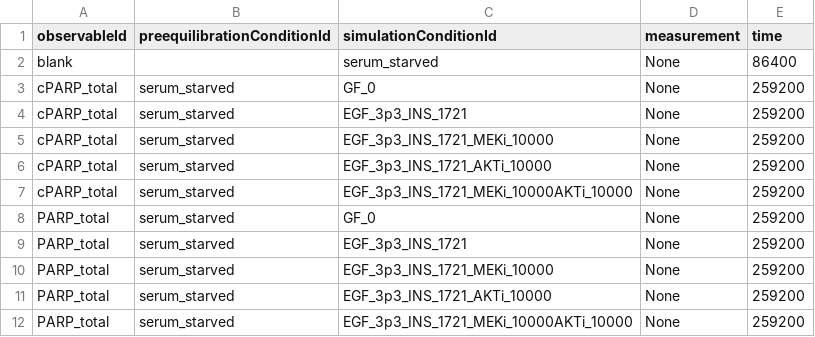
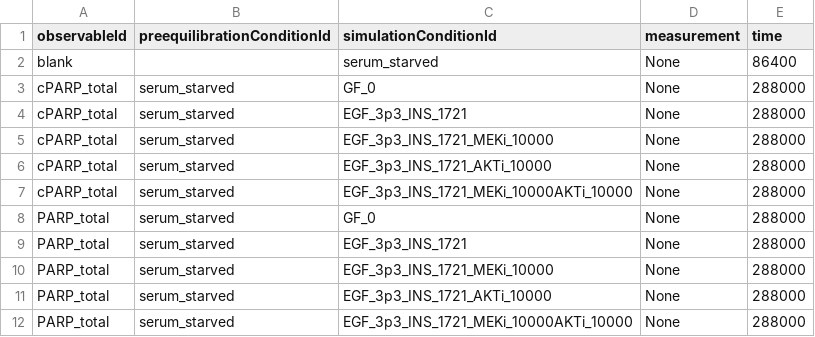
Before and after one commit to JonahRileyHuggins/SingleCell, a TSV file: benchmarks/inhibition-of-stochastic-apoptosis/measurements.tsv, drawn as a sheet.

```diff
--- a/benchmarks/inhibition-of-stochastic-apoptosis/measurements.tsv
+++ b/benchmarks/inhibition-of-stochastic-apoptosis/measurements.tsv
@@ -2,11 +2,11 @@ observableId	preequilibrationConditionId	simulationConditionId	measurement	time
 blank		serum_starved	None	86400
-cPARP_total	serum_starved	GF_0	None	259200
-cPARP_total	serum_starved	EGF_3p3_INS_1721	None	259200
-cPARP_total	serum_starved	EGF_3p3_INS_1721_MEKi_10000	None	259200
-cPARP_total	serum_starved	EGF_3p3_INS_1721_AKTi_10000	None	259200
-cPARP_total	serum_starved	EGF_3p3_INS_1721_MEKi_10000AKTi_10000	None	259200
-PARP_total	serum_starved	GF_0	None	259200
-PARP_total	serum_starved	EGF_3p3_INS_1721	None	259200
-PARP_total	serum_starved	EGF_3p3_INS_1721_MEKi_10000	None	259200
-PARP_total	serum_starved	EGF_3p3_INS_1721_AKTi_10000	None	259200
-PARP_total	serum_starved	EGF_3p3_INS_1721_MEKi_10000AKTi_10000	None	259200
+cPARP_total	serum_starved	GF_0	None	288000
+cPARP_total	serum_starved	EGF_3p3_INS_1721	None	288000
+cPARP_total	serum_starved	EGF_3p3_INS_1721_MEKi_10000	None	288000
+cPARP_total	serum_starved	EGF_3p3_INS_1721_AKTi_10000	None	288000
+cPARP_total	serum_starved	EGF_3p3_INS_1721_MEKi_10000AKTi_10000	None	288000
+PARP_total	serum_starved	GF_0	None	288000
+PARP_total	serum_starved	EGF_3p3_INS_1721	None	288000
+PARP_total	serum_starved	EGF_3p3_INS_1721_MEKi_10000	None	288000
+PARP_total	serum_starved	EGF_3p3_INS_1721_AKTi_10000	None	288000
+PARP_total	serum_starved	EGF_3p3_INS_1721_MEKi_10000AKTi_10000	None	288000
```
Also changed, not shown: benchmarks/TRAIL-percent-death/conditions.tsv, benchmarks/TRAIL-percent-death/measurements.tsv, 9 other files.
